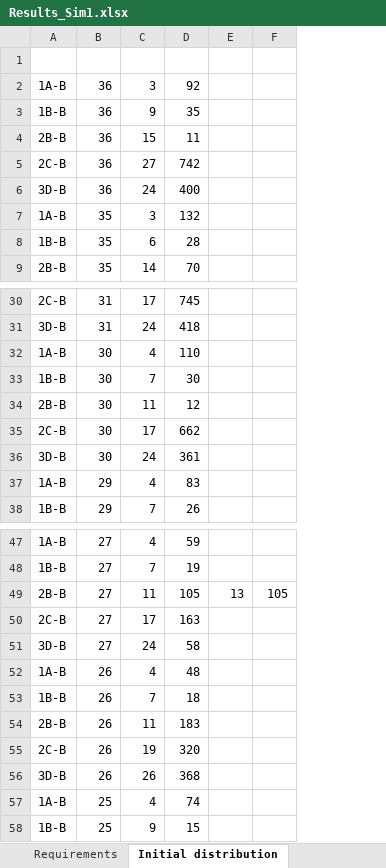
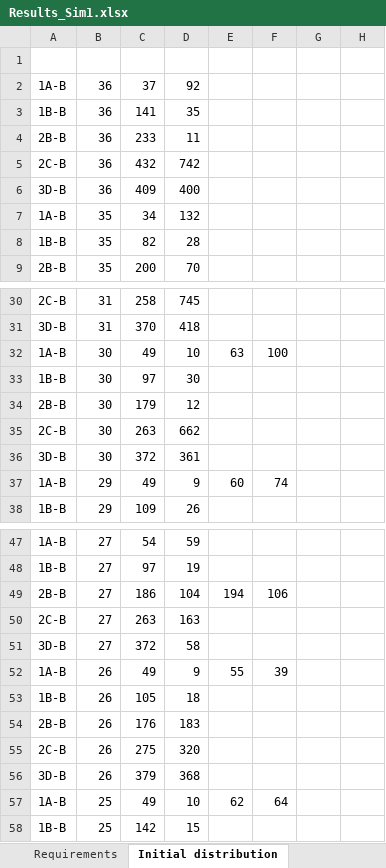
Before and after one commit to Omazaria/CareerPathBeDef, an Excel workbook: Results_Sim1.xlsx, sheet Initial distribution, drawn as a sheet; only a part is shown, gaps mark what is left out; values as stored, in another font and other column widths than the file's, no borders; removed rows and columns are numbered as before the commit, all else as after; the diff covers the shown part only; the diff names each change by its address in the sheet, - before the commit and + after, or states it on an @@ line.

```diff
--- a/Results_Sim1.xlsx (sheet Initial distribution)
+++ b/Results_Sim1.xlsx (sheet Initial distribution)
-column C, rows 2-9: 3 | 9 | 15 | 27 | 24 | 3 | 6 | 14; rows 30-38: 17 | 24 | 4 | 7 | 11 | 17 | 24 | 4 | 7; rows 47-58: 4 | 7 | 11 | 17 | 24 | 4 | 7 | 11 | 19 | 26 | 4 | 9
+column C, rows 2-9: 37 | 141 | 233 | 432 | 409 | 34 | 82 | 200; rows 30-38: 258 | 370 | 49 | 97 | 179 | 263 | 372 | 49 | 109; rows 47-58: 54 | 97 | 186 | 263 | 372 | 49 | 105 | 176 | 275 | 379 | 49 | 142
-column E, row 49: 13
-column F, row 49: 105
+column E, rows 32-37: 63 |  |  |  |  | 60; rows 49-57: 194 |  |  | 55 |  |  |  |  | 62
+column F, rows 32-37: 100 |  |  |  |  | 74; rows 49-57: 106 |  |  | 39 |  |  |  |  | 64
+column G, empty
+column H, empty
-D32: 110
+D32: 10
-D37: 83
+D37: 9
-D49: 105
+D49: 104
-D52: 48
+D52: 9
-D57: 74
+D57: 10
```
Also changed, not shown: 10 edited cells elsewhere in this sheet, sheet Requirements, sheet Perforemed Recruitment, sheet DeviationVariables, other sheet tabs, charts or pictures, SimulationInput.xlsx, 7 other files.
